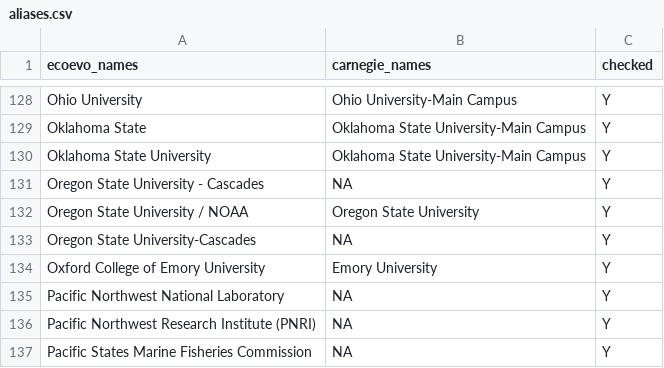
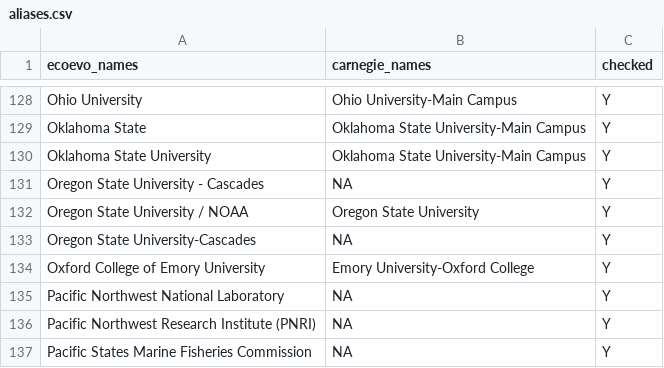
Before and after one commit to mikeblazanin/ecoevojobsR, a CSV file: data-raw/aliases.csv, drawn as a sheet; only a part is shown, gaps mark what is left out.

Commit message:
fixed alias for Oxford college Emory

```diff
--- a/data-raw/aliases.csv
+++ b/data-raw/aliases.csv
@@ -133,3 +133,3 @@
 "Oregon State University-Cascades",NA,"Y"
-"Oxford College of Emory University","Emory University","Y"
+"Oxford College of Emory University","Emory University-Oxford College","Y"
 "Pacific Northwest National Laboratory",NA,"Y"
```
